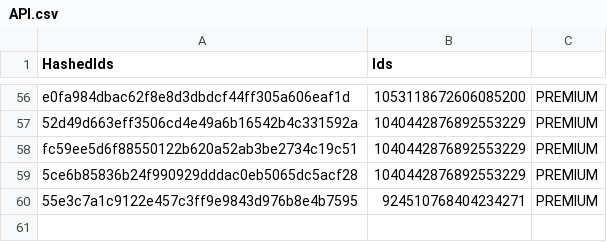
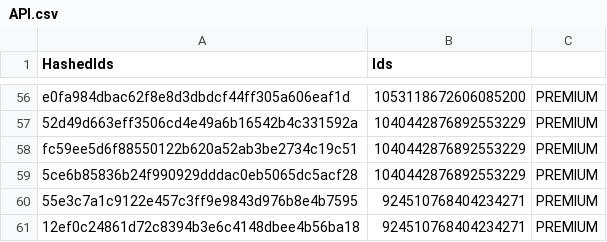
Before and after one commit to vertex-peak/API, a CSV file: API.csv, drawn as a sheet; only a part is shown, gaps mark what is left out; the diff names each change by its address in the sheet, - before the commit and + after, or states it on an @@ line.

Commit message:
Update Premium/Booster CSV

```diff
--- a/API.csv
+++ b/API.csv
+row 61: 12ef0c24861d72c8394b3e6c4148dbee4b56ba18 | 924510768404234271 | PREMIUM
```
